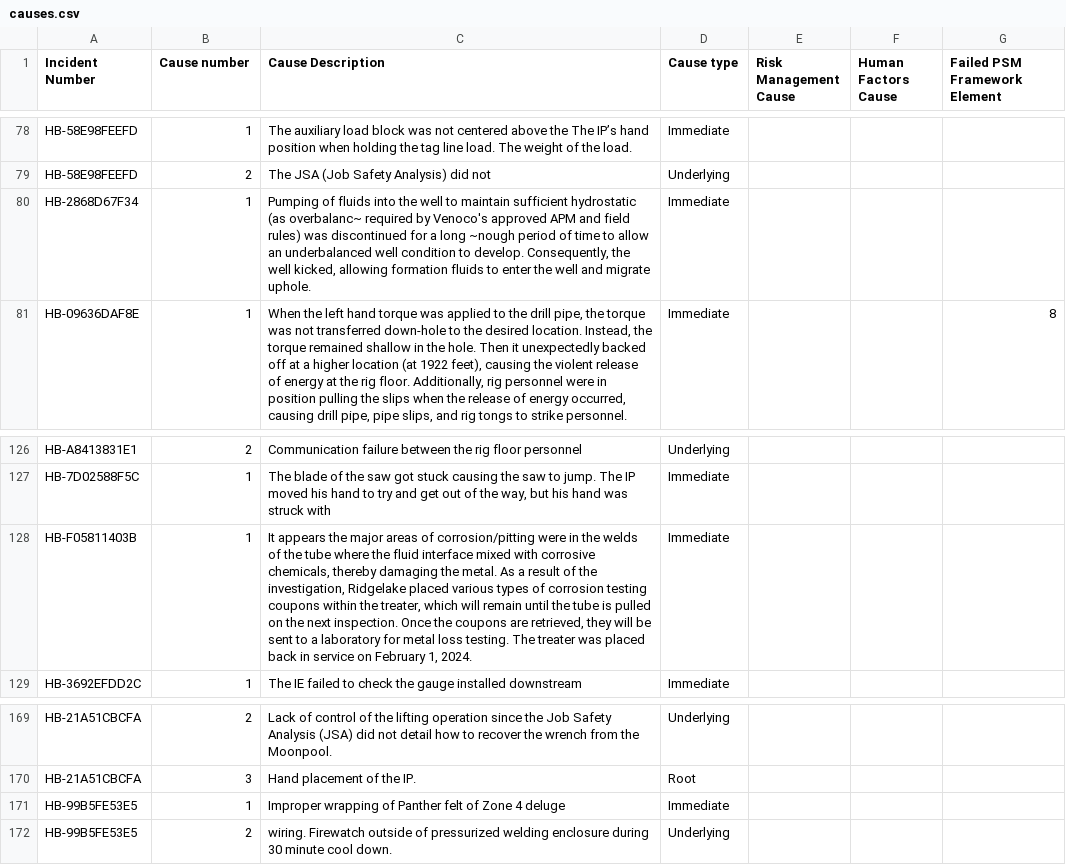
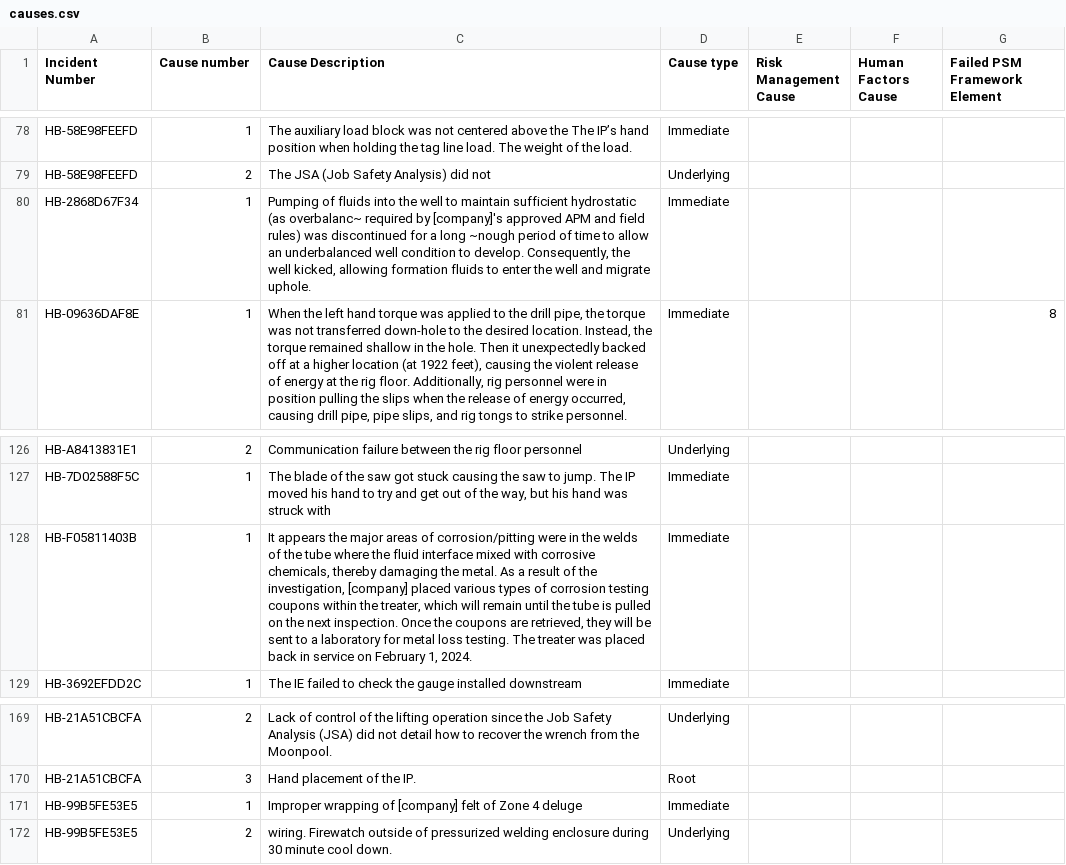
Before and after one commit to Houston-AI-Institute/psm-incident-ml, a CSV file: data/companies/hornbeam/causes.csv, drawn as a sheet; only a part is shown, gaps mark what is left out; the diff names each change by its address in the sheet, - before the commit and + after, or states it on an @@ line.

```diff
--- a/data/companies/hornbeam/causes.csv
+++ b/data/companies/hornbeam/causes.csv
-C80 (Cause Description): …required by Venoco's approved APM…
+C80 (Cause Description): …required by [company]'s approved APM…
-C128 (Cause Description): …the investigation, Ridgelake placed various…
+C128 (Cause Description): …the investigation, [company] placed various…
-C171 (Cause Description): …wrapping of Panther felt of…
+C171 (Cause Description): …wrapping of [company] felt of…
```
Also changed, not shown: data/companies/alder/causes.csv, data/companies/alder/incidents.csv, 19 other files.
